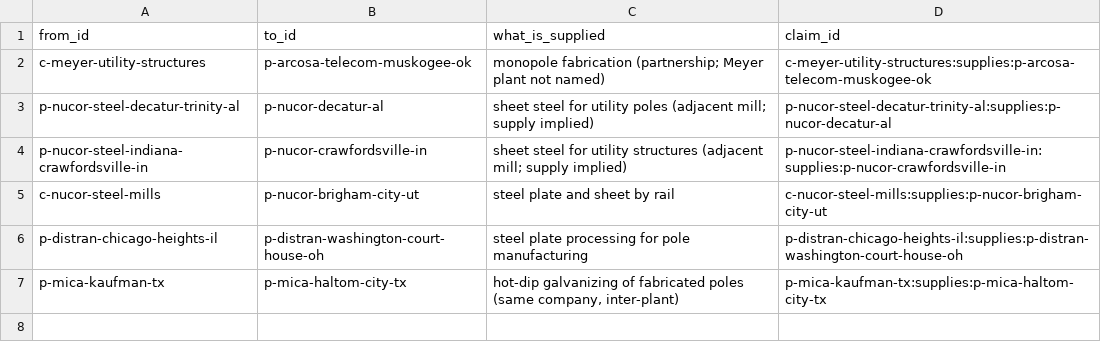
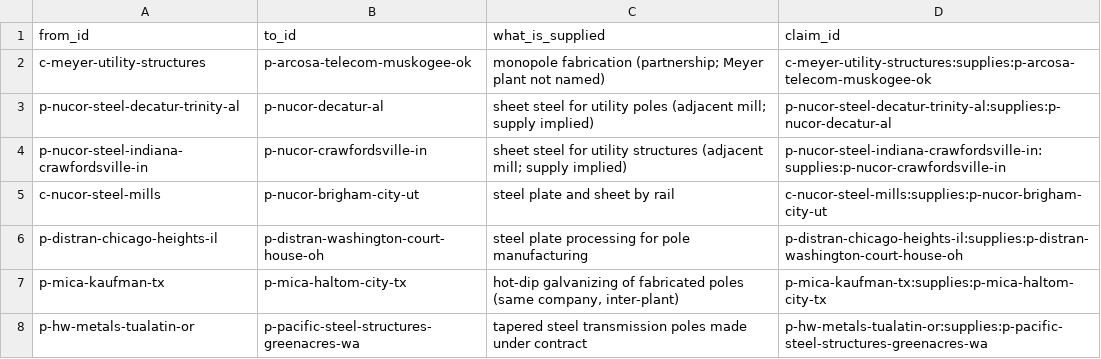
Before and after one commit to logosinnovation/weld, a CSV file: ledger/links.csv, drawn as a sheet.

```diff
--- a/ledger/links.csv
+++ b/ledger/links.csv
@@ -7 +7,2 @@ p-distran-chicago-heights-il,p-distran-washington-court-house-oh,steel plate pro
 p-mica-kaufman-tx,p-mica-haltom-city-tx,"hot-dip galvanizing of fabricated poles (same company, inter-plant)",p-mica-kaufman-tx:supplies:p-mica-haltom-city-tx
+p-hw-metals-tualatin-or,p-pacific-steel-structures-greenacres-wa,tapered steel transmission poles made under contract,p-hw-metals-tualatin-or:supplies:p-pacific-steel-structures-greenacres-wa
```
Also changed, not shown: ledger/plants.csv, 17 other files.
